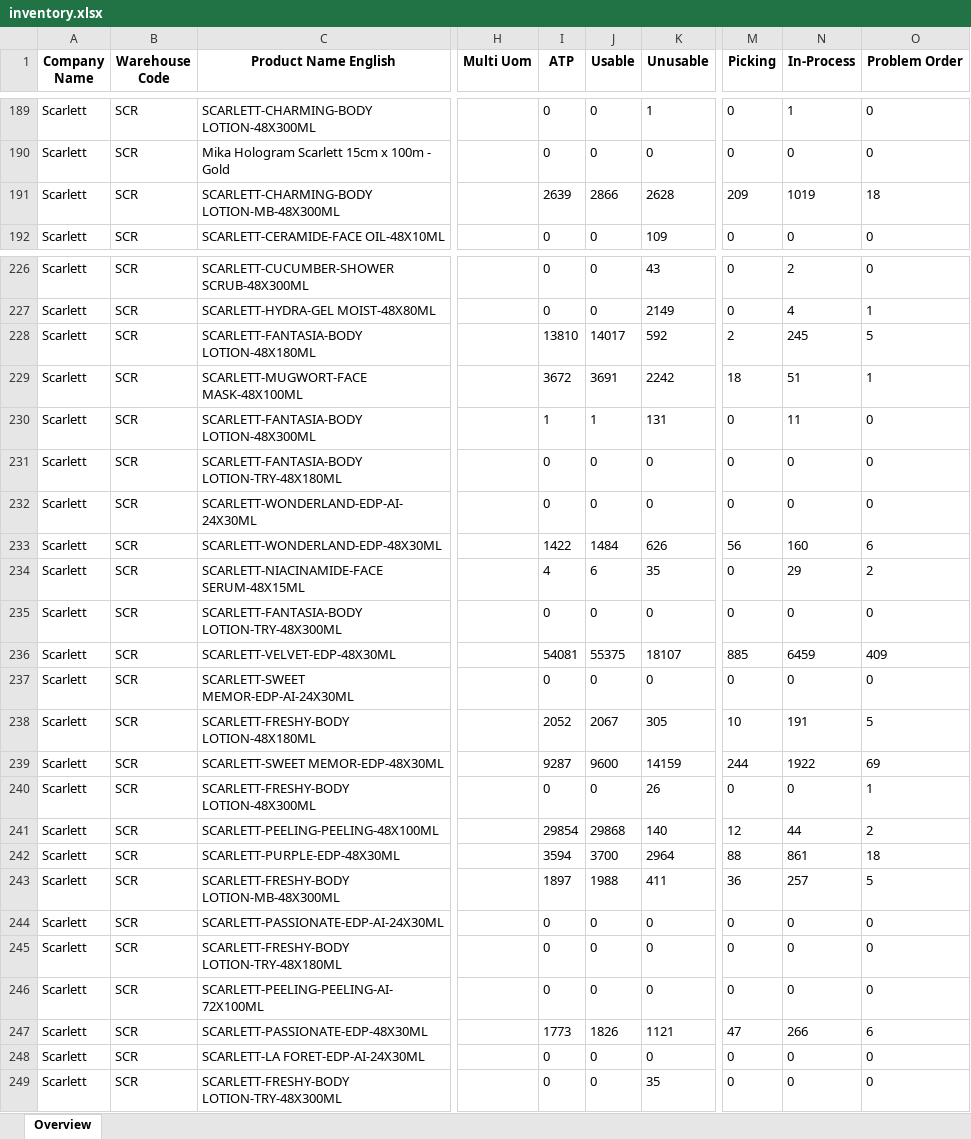
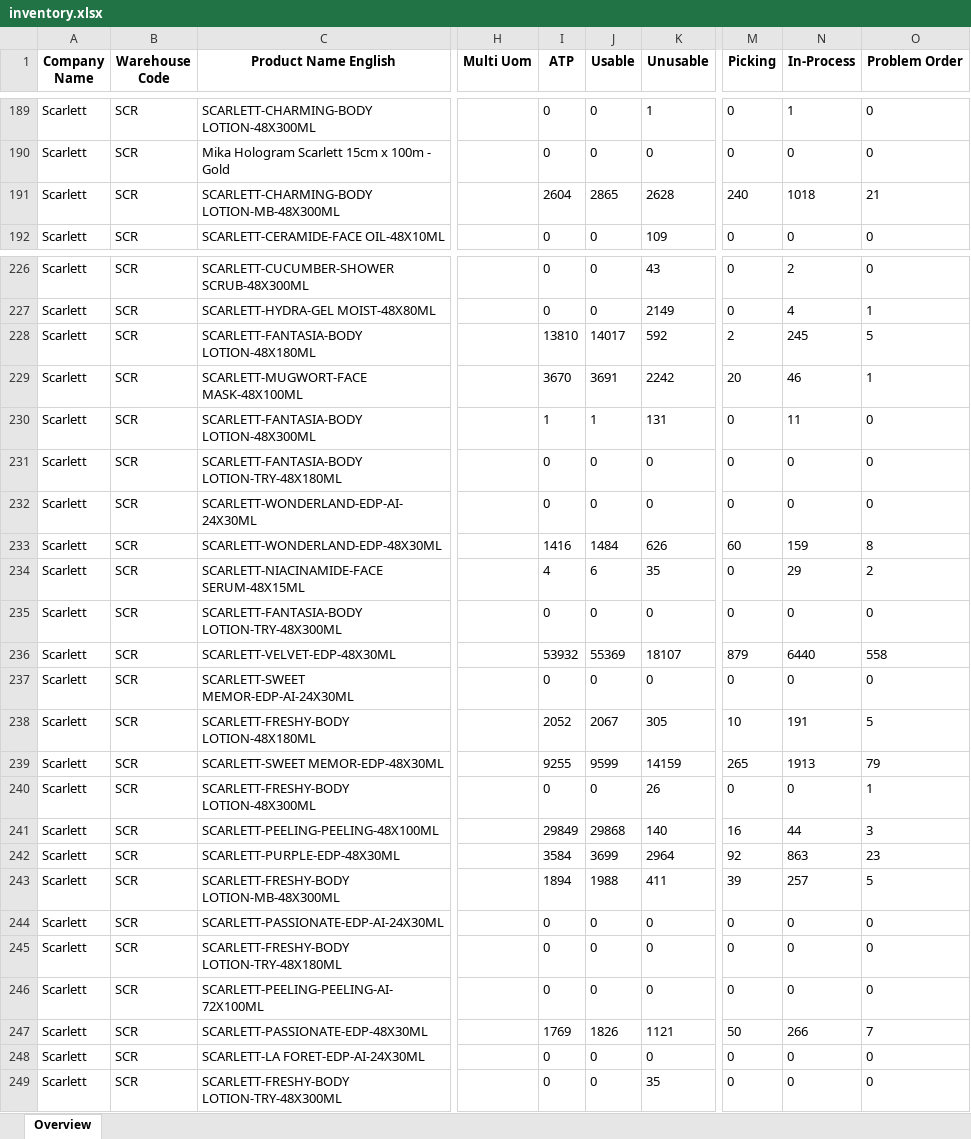
Before and after one commit to Arianfirm/scarlett-daily-order-dashboard-Marketplace, an Excel workbook: data/inventory.xlsx, sheet Overview, drawn as a sheet; only a part is shown, gaps mark what is left out; values as stored, in another font and other column widths than the file's, no borders; the diff covers the shown part only; the diff names each change by its address in the sheet, - before the commit and + after, or states it on an @@ line.

```diff
--- a/data/inventory.xlsx (sheet Overview)
+++ b/data/inventory.xlsx (sheet Overview)
-I191 (ATP): 2639
+I191 (ATP): 2604
-J191 (Usable): 2866
+J191 (Usable): 2865
-M191 (Picking): 209
+M191 (Picking): 240
-N191 (In-Process): 1019
+N191 (In-Process): 1018
-O191 (Problem Order): 18
+O191 (Problem Order): 21
-I229 (ATP): 3672
+I229 (ATP): 3670
-M229 (Picking): 18
+M229 (Picking): 20
-N229 (In-Process): 51
+N229 (In-Process): 46
-I233 (ATP): 1422
+I233 (ATP): 1416
-M233 (Picking): 56
+M233 (Picking): 60
-N233 (In-Process): 160
+N233 (In-Process): 159
-O233 (Problem Order): 6
+O233 (Problem Order): 8
-I236 (ATP): 54081
+I236 (ATP): 53932
-J236 (Usable): 55375
+J236 (Usable): 55369
-M236 (Picking): 885
+M236 (Picking): 879
-N236 (In-Process): 6459
+N236 (In-Process): 6440
-O236 (Problem Order): 409
+O236 (Problem Order): 558
-I239 (ATP): 9287
+I239 (ATP): 9255
-J239 (Usable): 9600
+J239 (Usable): 9599
-M239 (Picking): 244
+M239 (Picking): 265
-N239 (In-Process): 1922
+N239 (In-Process): 1913
-O239 (Problem Order): 69
+O239 (Problem Order): 79
-I241 (ATP): 29854
+I241 (ATP): 29849
-M241 (Picking): 12
+M241 (Picking): 16
-O241 (Problem Order): 2
+O241 (Problem Order): 3
-I242 (ATP): 3594
+I242 (ATP): 3584
-J242 (Usable): 3700
+J242 (Usable): 3699
-M242 (Picking): 88
+M242 (Picking): 92
-N242 (In-Process): 861
+N242 (In-Process): 863
-O242 (Problem Order): 18
+O242 (Problem Order): 23
-I243 (ATP): 1897
+I243 (ATP): 1894
-M243 (Picking): 36
+M243 (Picking): 39
-I247 (ATP): 1773
+I247 (ATP): 1769
-M247 (Picking): 47
+M247 (Picking): 50
-O247 (Problem Order): 6
+O247 (Problem Order): 7
```
Also changed, not shown: 288 edited cells elsewhere in this sheet, 5 other files.
